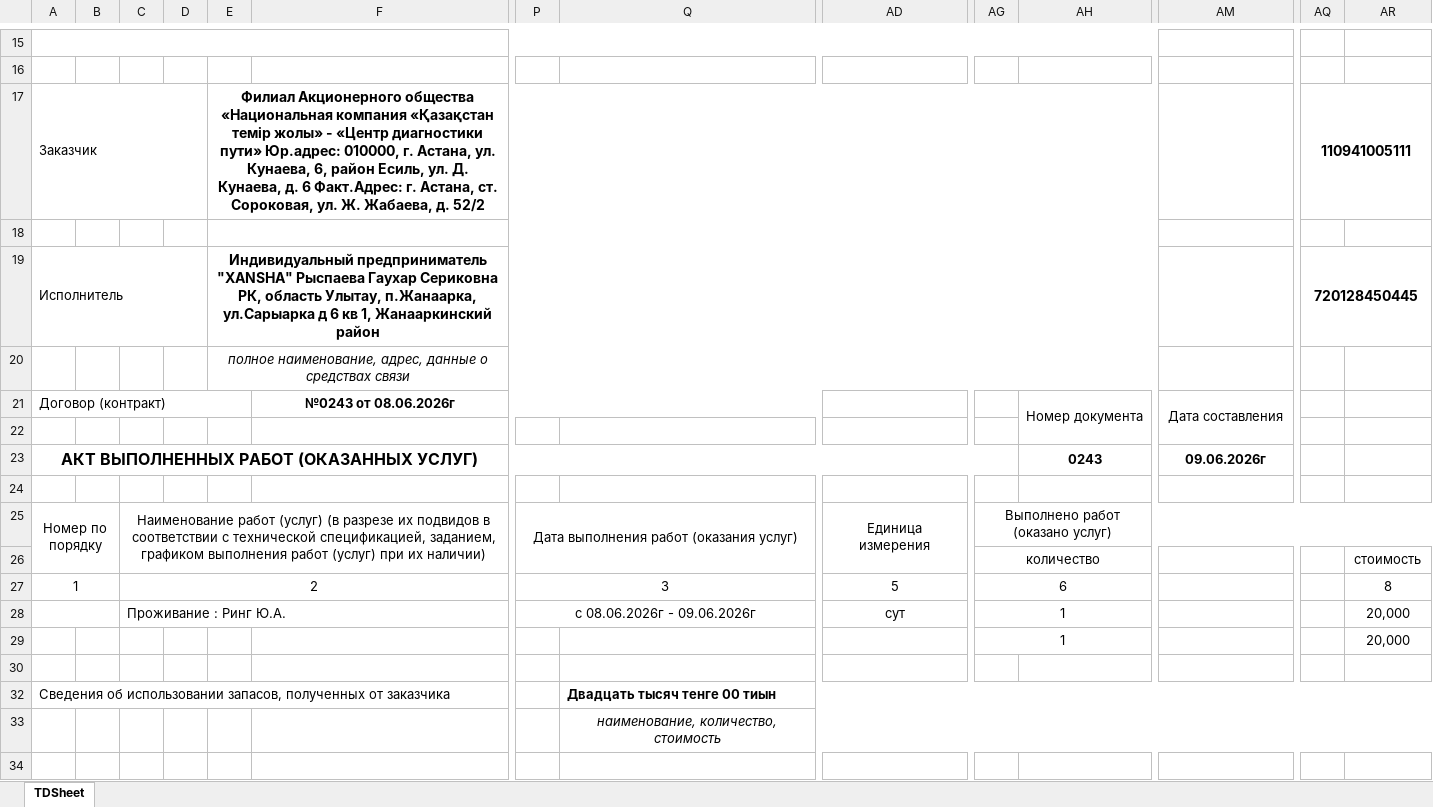
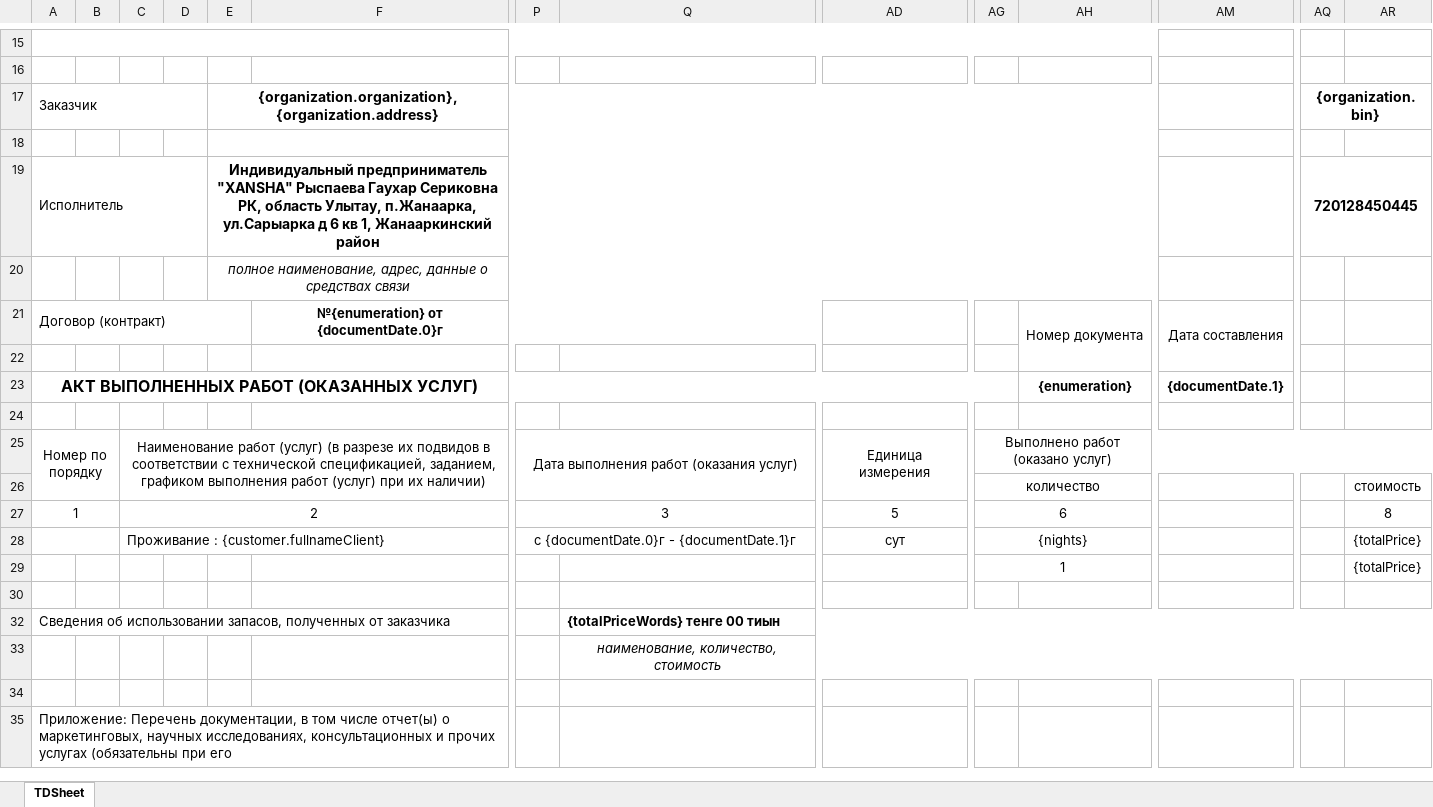
Before and after one commit to Zaccal/Docify, an Excel workbook: apps/excel-service/templates/XANSHA/Completed Work Certificates.xlsx, sheet TDSheet, drawn as a sheet; only a part is shown, gaps mark what is left out; the shorter side is filled out with more unchanged rows; values as stored, in another font and other column widths than the file's, no borders; removed rows and columns are numbered as before the commit, all else as after; rows hold the shown columns only; the diff names each change by its address in the sheet, - before the commit and + after, or states it on an @@ line.

Commit message:
✨ feat: created completed work template

```diff
--- a/apps/excel-service/templates/XANSHA/Completed Work Certificates.xlsx (sheet TDSheet)
+++ b/apps/excel-service/templates/XANSHA/Completed Work Certificates.xlsx (sheet TDSheet)
-E17: Филиал Акционерного общества «Национальная компания «Қазақстан темір жолы» - «Центр диагностики пути» Юр.адрес: 010000, г. Астана, ул. Кунаева, 6, район Есиль, ул. Д. Кунаева, д. 6 Факт.Адрес: г. Астана, ст. Сороковая, ул. Ж. Жабаева, д. 52/2
+E17: {organization.organization}, {organization.address}
-AQ17: 110941005111
+AQ17: {organization.bin}
-F21: №0243 от 08.06.2026г
+F21: №{enumeration} от {documentDate.0}г
-AH23: 0243
+AH23: {enumeration}
-AM23: 09.06.2026г
+AM23: {documentDate.1}
-row 28:  |  | Проживание : Ринг Ю.А. |  |  |  | с 08.06.2026г - 09.06.2026г |  | сут | 1 |  |  |  | 20,000
+row 28:  |  | Проживание : {customer.fullnameClient} |  |  |  | с {documentDate.0}г - {documentDate.1}г |  | сут | {nights} |  |  |  | {totalPrice}
-AR29: 20,000
+AR29: {totalPrice}
-Q32: Двадцать тысяч тенге 00 тиын
+Q32: {totalPriceWords} тенге 00 тиын
```
Also changed, not shown: hidden cells, 1 other file.
